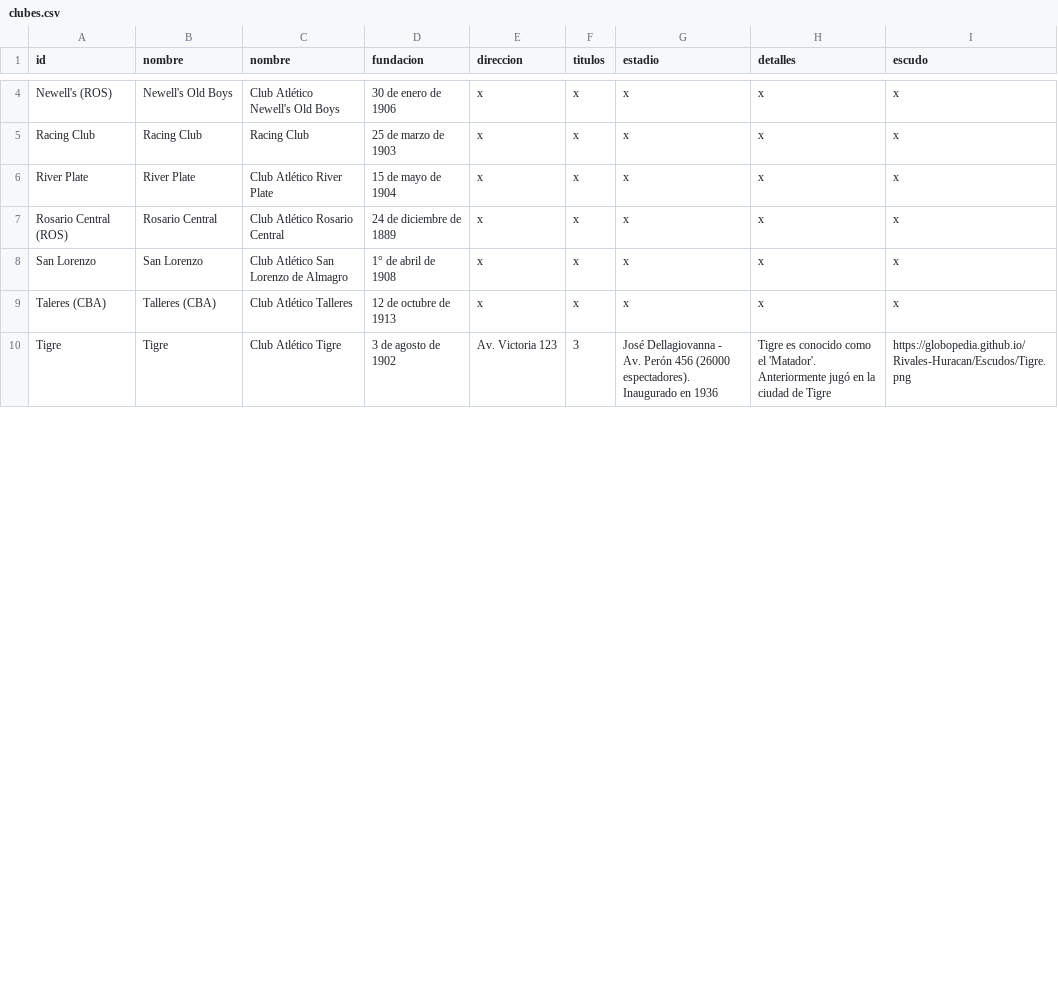
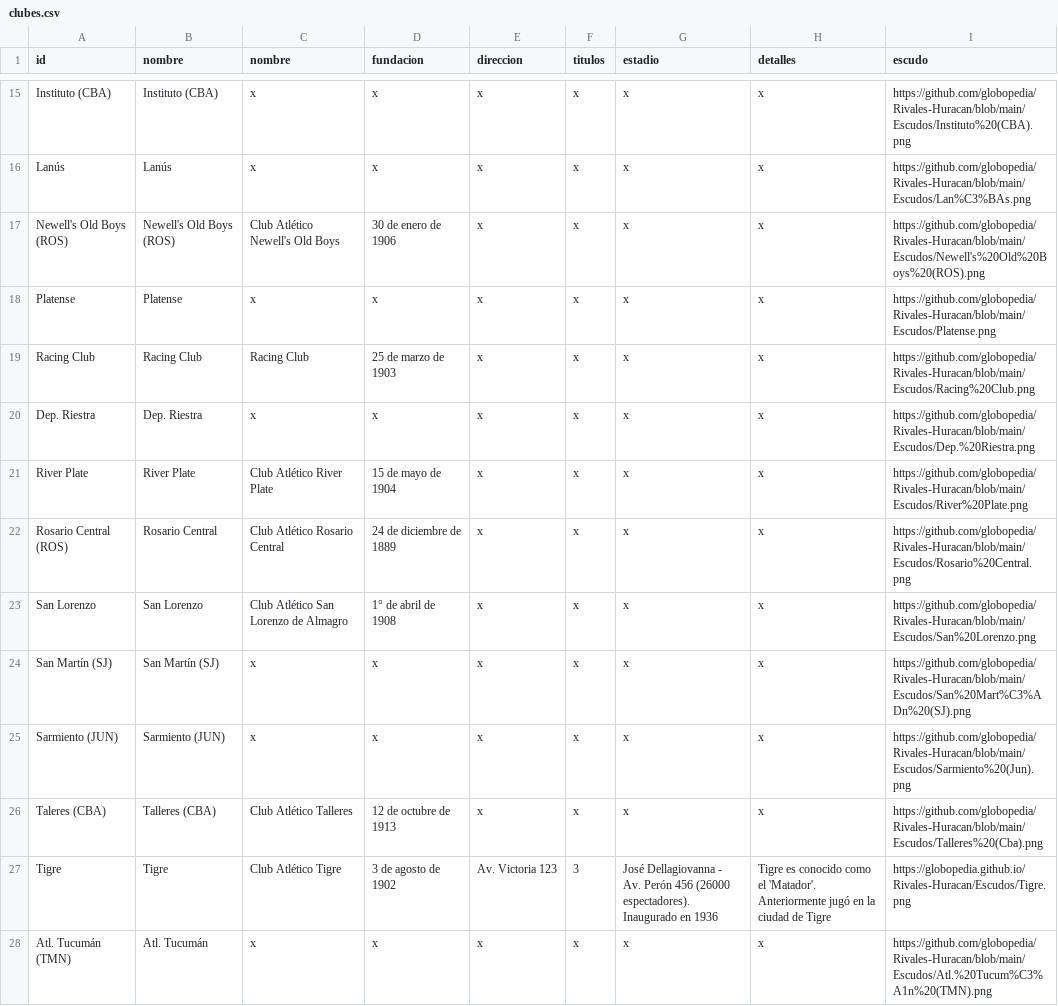
Before and after one commit to globopedia/Lubs, a CSV file: clubes.csv, drawn as a sheet; only a part is shown, gaps mark what is left out; addresses are those after the commit; the diff covers the shown part only; the diff names each change by its address in the sheet, - before the commit and + after, or states it on an @@ line.

Commit message:
Update clubes.csv

```diff
--- a/clubes.csv
+++ b/clubes.csv
+row 15: Instituto (CBA) | Instituto (CBA) | x | x | x | x | x | x | https://github.com/globopedia/Rivales-Huracan/blob/main/Escudos/Instituto%20(CBA).png
+row 16: Lanús | Lanús | x | x | x | x | x | x | https://github.com/globopedia/Rivales-Huracan/blob/main/Escudos/Lan%C3%BAs.png
-A17 (id): Newell's (ROS)
+A17 (id): Newell's Old Boys (ROS)
-B17 (nombre): Newell's Old Boys
+B17 (nombre): Newell's Old Boys (ROS)
-I17 (escudo): x
+I17 (escudo): https://github.com/globopedia/Rivales-Huracan/blob/main/Escudos/Newell's%20Old%20Boys%20(ROS).png
+row 18: Platense | Platense | x | x | x | x | x | x | https://github.com/globopedia/Rivales-Huracan/blob/main/Escudos/Platense.png
-I19 (escudo): x
+I19 (escudo): https://github.com/globopedia/Rivales-Huracan/blob/main/Escudos/Racing%20Club.png
+row 20: Dep. Riestra | Dep. Riestra | x | x | x | x | x | x | https://github.com/globopedia/Rivales-Huracan/blob/main/Escudos/Dep.%20Riestra.png
-I21 (escudo): x
+I21 (escudo): https://github.com/globopedia/Rivales-Huracan/blob/main/Escudos/River%20Plate.png
-I22 (escudo): x
+I22 (escudo): https://github.com/globopedia/Rivales-Huracan/blob/main/Escudos/Rosario%20Central.png
-I23 (escudo): x
+I23 (escudo): https://github.com/globopedia/Rivales-Huracan/blob/main/Escudos/San%20Lorenzo.png
+row 24: San Martín (SJ) | San Martín (SJ) | x | x | x | x | x | x | https://github.com/globopedia/Rivales-Huracan/blob/main/Escudos/San%20Mart%C3%ADn%20(SJ).png
+row 25: Sarmiento (JUN) | Sarmiento (JUN) | x | x | x | x | x | x | https://github.com/globopedia/Rivales-Huracan/blob/main/Escudos/Sarmiento%20(Jun).png
-I26 (escudo): x
+I26 (escudo): https://github.com/globopedia/Rivales-Huracan/blob/main/Escudos/Talleres%20(Cba).png
+row 28: Atl. Tucumán (TMN) | Atl. Tucumán | x | x | x | x | x | x | https://github.com/globopedia/Rivales-Huracan/blob/main/Escudos/Atl.%20Tucum%C3%A1n%20(TMN).png
```
Also changed, not shown: 12 added rows and 2 edited cells elsewhere in this file.
